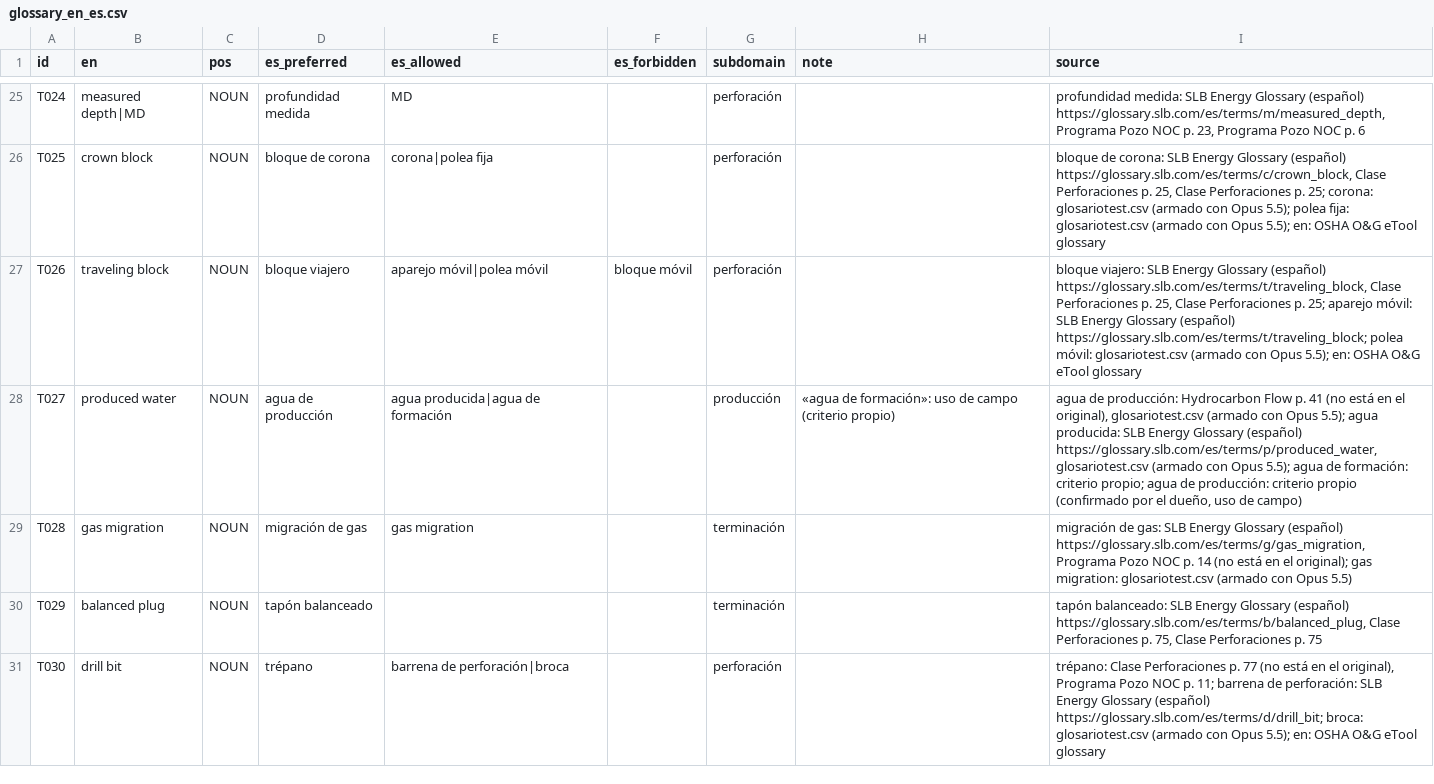
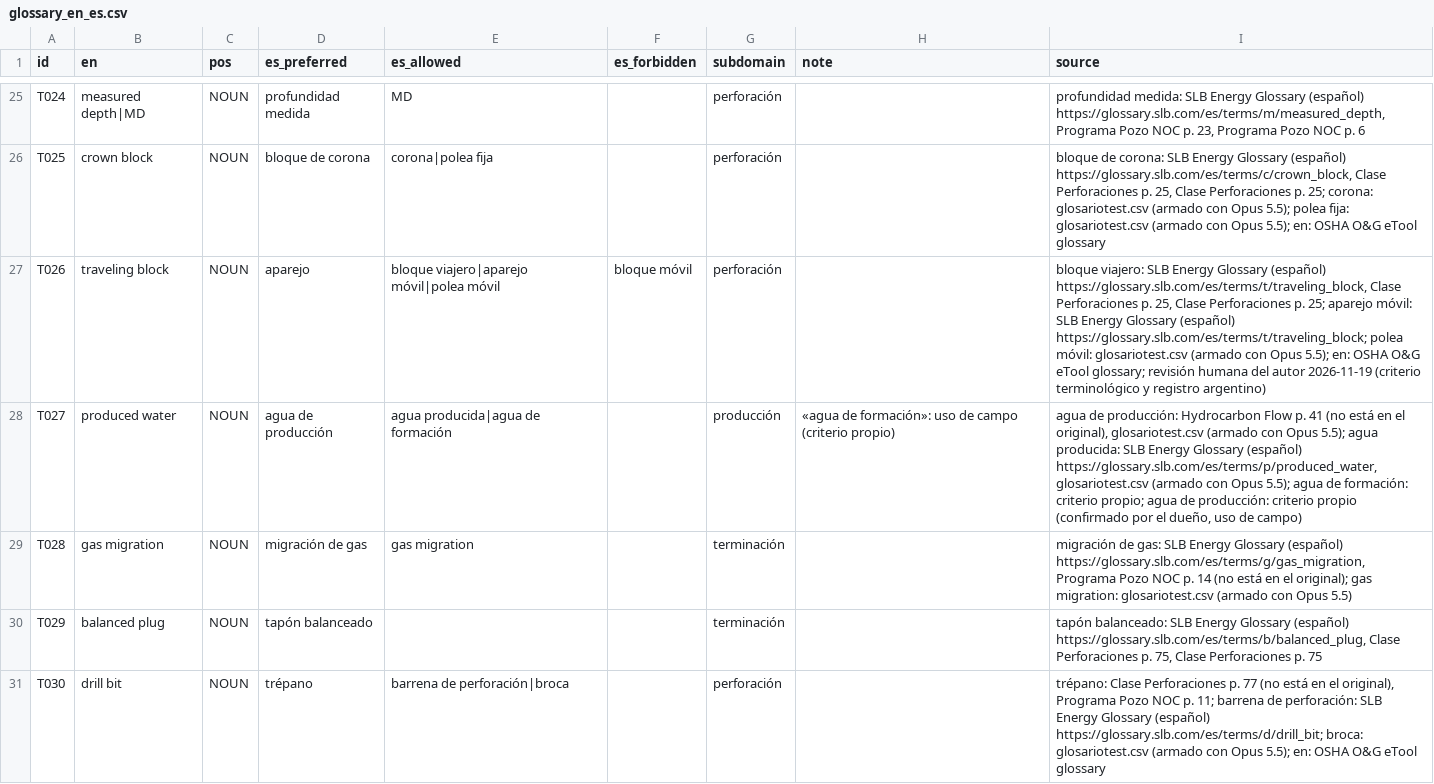
Before and after one commit to ismaelcharles/termcheck-og, a CSV file: data/glossary/glossary_en_es.csv, drawn as a sheet; only a part is shown, gaps mark what is left out; the diff covers the shown part only.

Commit message:
Aplicar la revisión humana y publicar el glosario 1.3

```diff
--- a/data/glossary/glossary_en_es.csv
+++ b/data/glossary/glossary_en_es.csv
@@ -26,3 +26,3 @@ T024,measured depth|MD,NOUN,profundidad medida,MD,,perforación,,"profundidad me
 T025,crown block,NOUN,bloque de corona,corona|polea fija,,perforación,,"bloque de corona: SLB Energy Glossary (español) https://glossary.slb.com/es/terms/c/crown_block, Clase Perforaciones p. 25, Clase Perforaciones p. 25; corona: glosariotest.csv (armado con Opus 5.5); polea fija: glosariotest.csv (armado con Opus 5.5); en: OSHA O&G eTool glossary"
-T026,traveling block,NOUN,bloque viajero,aparejo móvil|polea móvil,bloque móvil,perforación,,"bloque viajero: SLB Energy Glossary (español) https://glossary.slb.com/es/terms/t/traveling_block, Clase Perforaciones p. 25, Clase Perforaciones p. 25; aparejo móvil: SLB Energy Glossary (español) https://glossary.slb.com/es/terms/t/traveling_block; polea móvil: glosariotest.csv (armado con Opus 5.5); en: OSHA O&G eTool glossary"
+T026,traveling block,NOUN,aparejo,bloque viajero|aparejo móvil|polea móvil,bloque móvil,perforación,,"bloque viajero: SLB Energy Glossary (español) https://glossary.slb.com/es/terms/t/traveling_block, Clase Perforaciones p. 25, Clase Perforaciones p. 25; aparejo móvil: SLB Energy Glossary (español) https://glossary.slb.com/es/terms/t/traveling_block; polea móvil: glosariotest.csv (armado con Opus 5.5); en: OSHA O&G eTool glossary; revisión humana del autor 2026-11-19 (criterio terminológico y registro argentino)"
 T027,produced water,NOUN,agua de producción,agua producida|agua de formación,,producción,«agua de formación»: uso de campo (criterio propio),"agua de producción: Hydrocarbon Flow p. 41 (no está en el original), glosariotest.csv (armado con Opus 5.5); agua producida: SLB Energy Glossary (español) https://glossary.slb.com/es/terms/p/produced_water, glosariotest.csv (armado con Opus 5.5); agua de formación: criterio propio; agua de producción: criterio propio (confirmado por el dueño, uso de campo)"
```
Also changed, not shown: 5 added rows and 45 edited cells elsewhere in this file, 9 other files.
